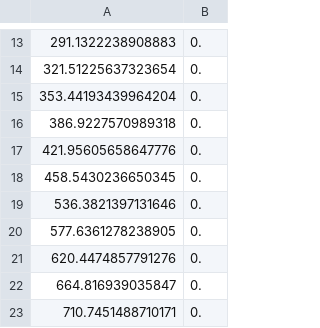
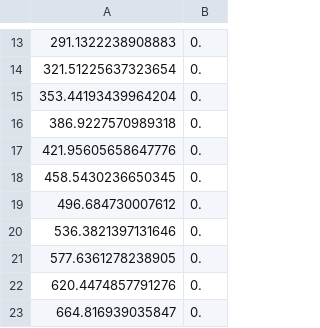
Before and after one commit to emcmanis/Thesis, a CSV file: Calculations/Angular Momentum/l5.csv, drawn as a sheet; only a part is shown, gaps mark what is left out; the shorter side is filled out with more unchanged rows.

```diff
--- a/Calculations/Angular Momentum/l5.csv
+++ b/Calculations/Angular Momentum/l5.csv
@@ -18,2 +18,3 @@
 458.5430236650345,0.
+496.684730007612,0.
 536.3821397131646,0.
```
Also changed, not shown: Calculations/Angular Momentum/l2.csv, Calculations/Angular Momentum/l6.csv, 2 other files.
